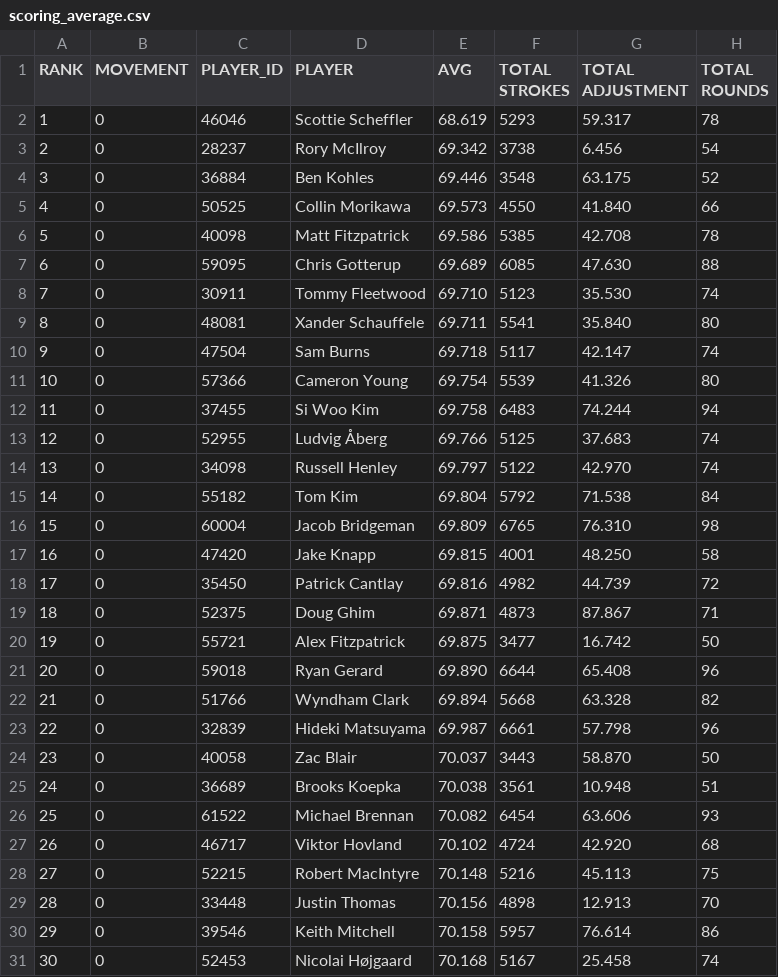
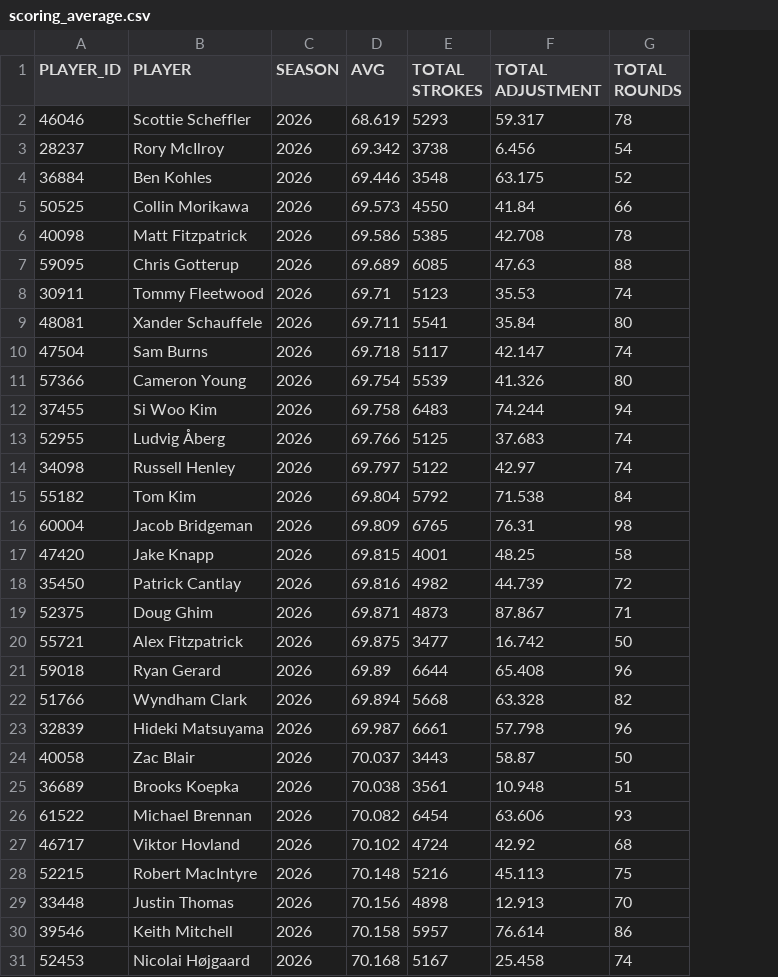
Before and after one commit to mycycler22/pga_tour_database, a CSV file: data/2026/scoring_average.csv, drawn as a sheet; only a part is shown; removed rows and columns are numbered as before the commit, all else as after; the diff covers the shown part only; the diff names each change by its address in the sheet, - before the commit and + after, or states it on an @@ line.

```diff
--- a/data/2026/scoring_average.csv
+++ b/data/2026/scoring_average.csv
-column A (RANK), rows 2-31: 1 | 2 | 3 | 4 | 5 | 6 | 7 | 8 | 9 | 10 | 11 | 12 | 13 | 14 | 15 | 16 | 17 | 18 | 19 | 20 | 21 | 22 | 23 | 24 | 25 | 26 | 27 | 28 | 29 | 30
-column B (MOVEMENT), rows 2-31: all 0
+column C (SEASON), rows 2-31: all 2026
-F5 (TOTAL ADJUSTMENT): 41.840
+F5 (TOTAL ADJUSTMENT): 41.84
-F7 (TOTAL ADJUSTMENT): 47.630
+F7 (TOTAL ADJUSTMENT): 47.63
-D8 (AVG): 69.710
+D8 (AVG): 69.71
-F8 (TOTAL ADJUSTMENT): 35.530
+F8 (TOTAL ADJUSTMENT): 35.53
-F9 (TOTAL ADJUSTMENT): 35.840
+F9 (TOTAL ADJUSTMENT): 35.84
-F14 (TOTAL ADJUSTMENT): 42.970
+F14 (TOTAL ADJUSTMENT): 42.97
-F16 (TOTAL ADJUSTMENT): 76.310
+F16 (TOTAL ADJUSTMENT): 76.31
-F17 (TOTAL ADJUSTMENT): 48.250
+F17 (TOTAL ADJUSTMENT): 48.25
-D21 (AVG): 69.890
+D21 (AVG): 69.89
-F24 (TOTAL ADJUSTMENT): 58.870
+F24 (TOTAL ADJUSTMENT): 58.87
-F27 (TOTAL ADJUSTMENT): 42.920
+F27 (TOTAL ADJUSTMENT): 42.92
```
Also changed, not shown: 36 edited cells elsewhere in this file, data/2026/course_stats.csv, 2 other files.
